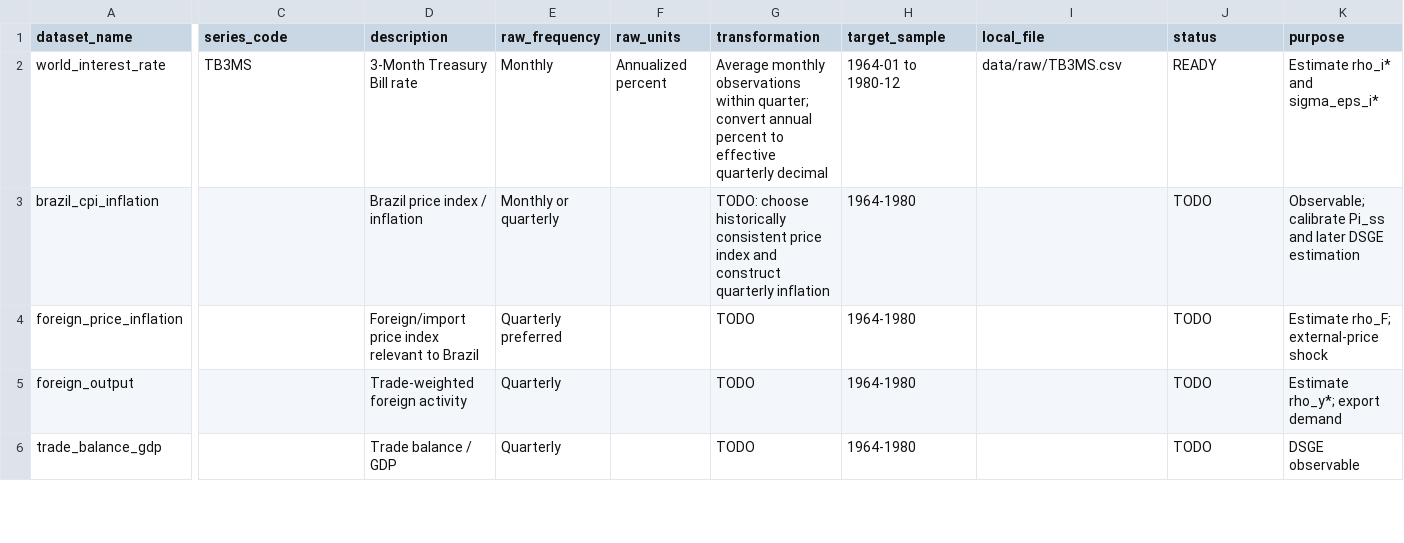
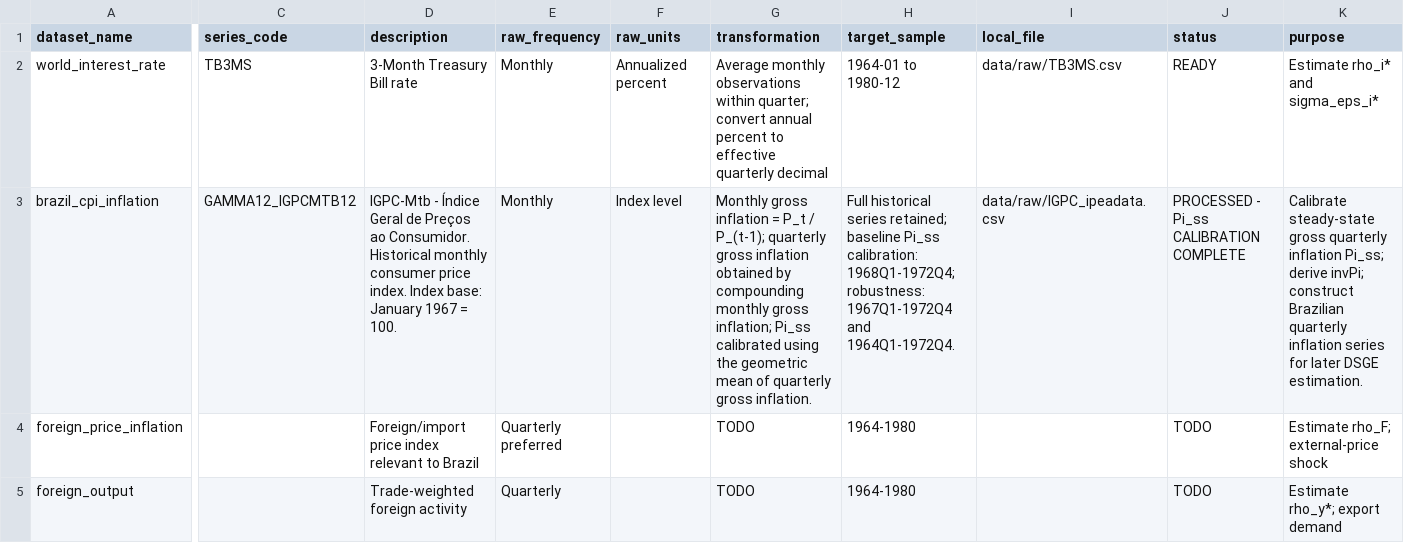
Before and after one commit to BRecon99/brazil-inflation-dsge, a CSV file: docs/data_dictionary.csv, drawn as a sheet; only a part is shown, gaps mark what is left out; the shorter side is filled out with more unchanged rows; the diff names each change by its address in the sheet, - before the commit and + after, or states it on an @@ line.

Commit message:
Calibrate steady-state inflation and derive invPi

```diff
--- a/docs/data_dictionary.csv
+++ b/docs/data_dictionary.csv
-C3 (series_code): (empty)
+C3 (series_code): GAMMA12_IGPCMTB12
-D3 (description): Brazil price index / inflation
+D3 (description): IGPC-Mtb - Índice Geral de Preços ao Consumidor. Historical monthly consumer price index. Index base: January 1967 = 100.
-E3 (raw_frequency): Monthly or quarterly
+E3 (raw_frequency): Monthly
-F3 (raw_units): (empty)
+F3 (raw_units): Index level
-G3 (transformation): TODO: choose historically consistent price index and construct quarterly inflation
+G3 (transformation): Monthly gross inflation = P_t / P_(t-1); quarterly gross inflation obtained by compounding monthly gross inflation; Pi_ss calibrated using the geometric mean of quarterly gross inflation.
-H3 (target_sample): 1964-1980
+H3 (target_sample): Full historical series retained; baseline Pi_ss calibration: 1968Q1-1972Q4; robustness: 1967Q1-1972Q4 and 1964Q1-1972Q4.
-I3 (local_file): (empty)
+I3 (local_file): data/raw/IGPC_ipeadata.csv
-J3 (status): TODO
+J3 (status): PROCESSED - Pi_ss CALIBRATION COMPLETE
-K3 (purpose): Observable; calibrate Pi_ss and later DSGE estimation
+K3 (purpose): Calibrate steady-state gross quarterly inflation Pi_ss; derive invPi; construct Brazilian quarterly inflation series for later DSGE estimation.
```
Also changed, not shown: docs/parameter_registry.csv, 7 other files.
